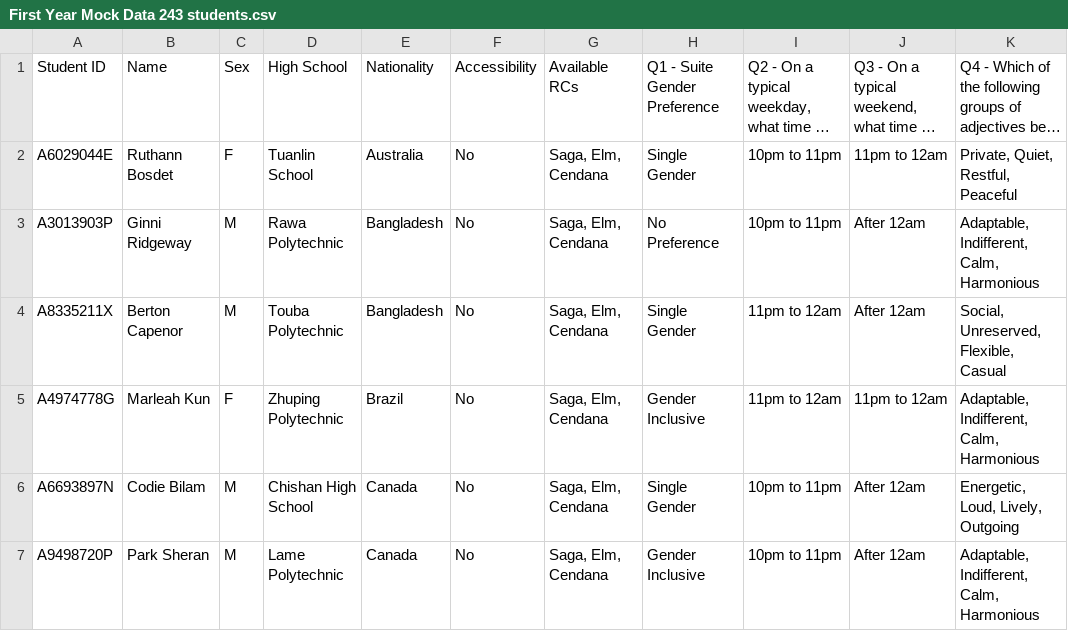
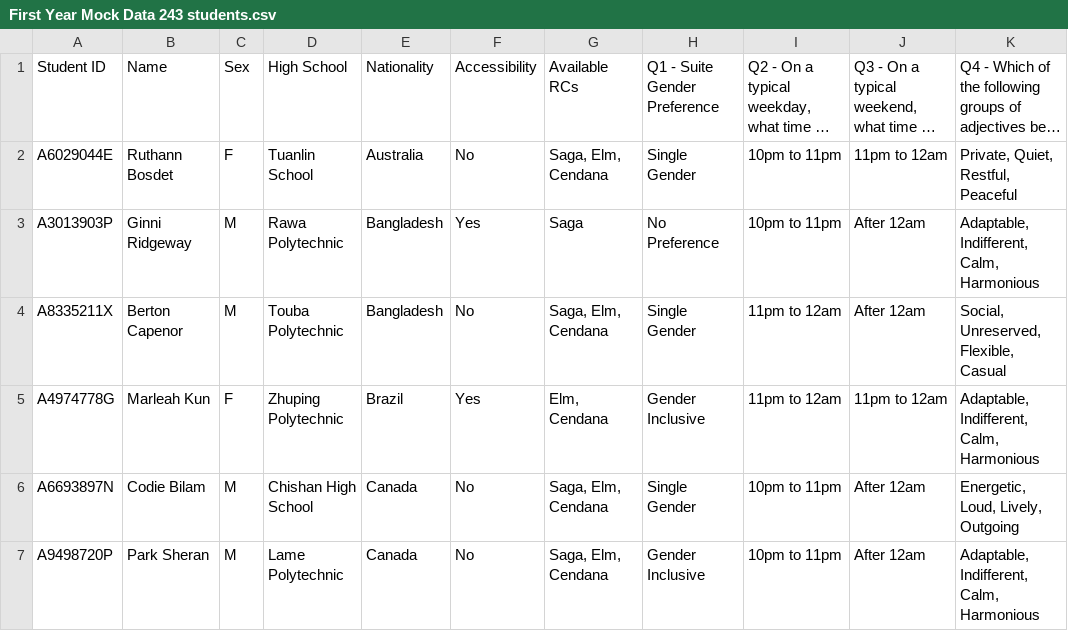
Before and after one commit to bernardboey/first-year-allocation, a CSV file: data/First Year Mock Data 243 students.csv, drawn as a sheet; only a part is shown; long unchanged cells end in …; the diff names each change by its address in the sheet, - before the commit and + after, or states it on an @@ line.

Commit message:
Allow user to input number of available accessibility suites
Validate whether the number of accessibility suites are enough, and present summary in the review data page.

```diff
--- a/data/First Year Mock Data 243 students.csv
+++ b/data/First Year Mock Data 243 students.csv
-F3: No
+F3: Yes
-G3: Saga, Elm, Cendana
+G3: Saga
-F5: No
+F5: Yes
-G5: Saga, Elm, Cendana
+G5: Elm, Cendana
```
Also changed, not shown: 7 other files.
